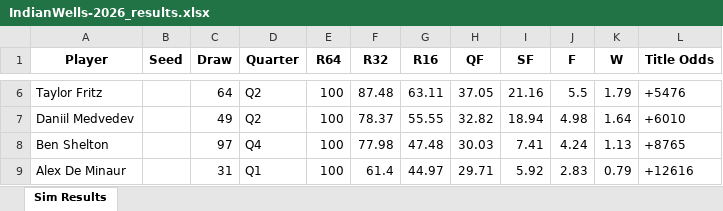
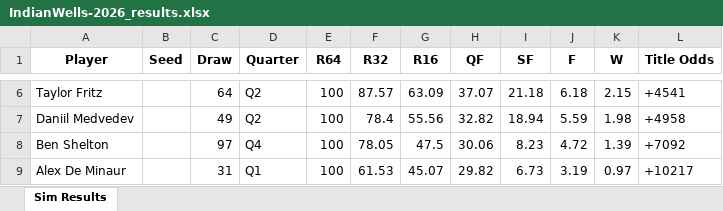
Before and after one commit to TennisForecast/tennisforecast.net, an Excel workbook: sim-output/IndianWells-2026_results.xlsx, sheet Sim Results, drawn as a sheet; only a part is shown, gaps mark what is left out; values as stored, in another font and other column widths than the file's, no borders; the diff covers the shown part only; the diff names each change by its address in the sheet, - before the commit and + after, or states it on an @@ line.

```diff
--- a/sim-output/IndianWells-2026_results.xlsx (sheet Sim Results)
+++ b/sim-output/IndianWells-2026_results.xlsx (sheet Sim Results)
-F6 (R32): 87.48
+F6 (R32): 87.57
-G6 (R16): 63.11
+G6 (R16): 63.09
-H6 (QF): 37.05
+H6 (QF): 37.07
-I6 (SF): 21.16
+I6 (SF): 21.18
-J6 (F): 5.5
+J6 (F): 6.18
-K6 (W): 1.79
+K6 (W): 2.15
-L6 (Title Odds): +5476
+L6 (Title Odds): +4541
-F7 (R32): 78.37
+F7 (R32): 78.4
-G7 (R16): 55.55
+G7 (R16): 55.56
-J7 (F): 4.98
+J7 (F): 5.59
-K7 (W): 1.64
+K7 (W): 1.98
-L7 (Title Odds): +6010
+L7 (Title Odds): +4958
-F8 (R32): 77.98
+F8 (R32): 78.05
-G8 (R16): 47.48
+G8 (R16): 47.5
-H8 (QF): 30.03
+H8 (QF): 30.06
-I8 (SF): 7.41
+I8 (SF): 8.23
-J8 (F): 4.24
+J8 (F): 4.72
-K8 (W): 1.13
+K8 (W): 1.39
-L8 (Title Odds): +8765
+L8 (Title Odds): +7092
-F9 (R32): 61.4
+F9 (R32): 61.53
-G9 (R16): 44.97
+G9 (R16): 45.07
-H9 (QF): 29.71
+H9 (QF): 29.82
-I9 (SF): 5.92
+I9 (SF): 6.73
-J9 (F): 2.83
+J9 (F): 3.19
-K9 (W): 0.79
+K9 (W): 0.97
-L9 (Title Odds): +12616
+L9 (Title Odds): +10217
```
Also changed, not shown: 29 added rows, 29 removed rows and 385 edited cells elsewhere in this sheet, draws/iw2026.xlsx, 3 other files.
